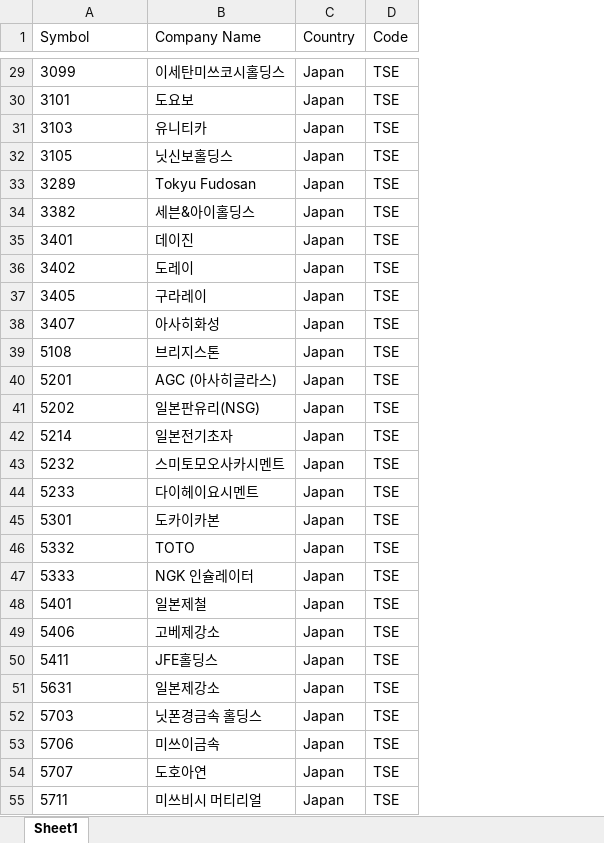
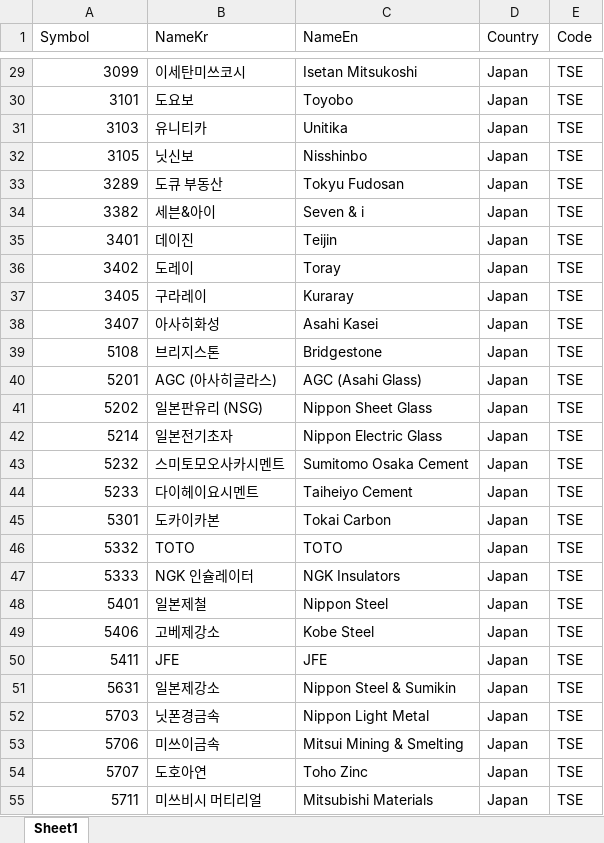
Before and after one commit to gentleGrow/backend, an Excel workbook: etc/file/japan_stock_list.xlsx, sheet Sheet1, drawn as a sheet; only a part is shown, gaps mark what is left out; values as stored, in another font and other column widths than the file's, no borders; the diff covers the shown part only; the diff names each change by its address in the sheet, - before the commit and + after, or states it on an @@ line.

```diff
--- a/etc/file/japan_stock_list.xlsx (sheet Sheet1)
+++ b/etc/file/japan_stock_list.xlsx (sheet Sheet1)
+column C (NameEn), rows 29-55: Isetan Mitsukoshi | Toyobo | Unitika | Nisshinbo | Tokyu Fudosan | Seven & i | Teijin | Toray | Kuraray | Asahi Kasei | Bridgestone | AGC (Asahi Glass) | Nippon Sheet Glass | Nippon Electric Glass | Sumitomo Osaka Cement | Taiheiyo Cement | Tokai Carbon | TOTO | NGK Insulators | Nippon Steel | Kobe Steel | JFE | Nippon Steel & Sumikin | Nippon Light Metal | Mitsui Mining & Smelting | Toho Zinc | Mitsubishi Materials
-B1: Company Name
+B1: NameKr
-A29:A55 alignment: left
+A29:A55 alignment: right
-B29 (NameKr): 이세탄미쓰코시홀딩스
+B29 (NameKr): 이세탄미쓰코시
-B32 (NameKr): 닛신보홀딩스
+B32 (NameKr): 닛신보
-B33 (NameKr): Tokyu Fudosan
+B33 (NameKr): 도큐 부동산
-B34 (NameKr): 세븐&아이홀딩스
+B34 (NameKr): 세븐&아이
-B41 (NameKr): 일본판유리(NSG)
+B41 (NameKr): 일본판유리 (NSG)
-B50 (NameKr): JFE홀딩스
+B50 (NameKr): JFE
-B52 (NameKr): 닛폰경금속 홀딩스
+B52 (NameKr): 닛폰경금속
```
Also changed, not shown: 57 edited cells and cell formats elsewhere in this sheet, etc/file/australia_stock_list.xlsx, etc/file/brazil_stock_list.xlsx, 29 other files.
